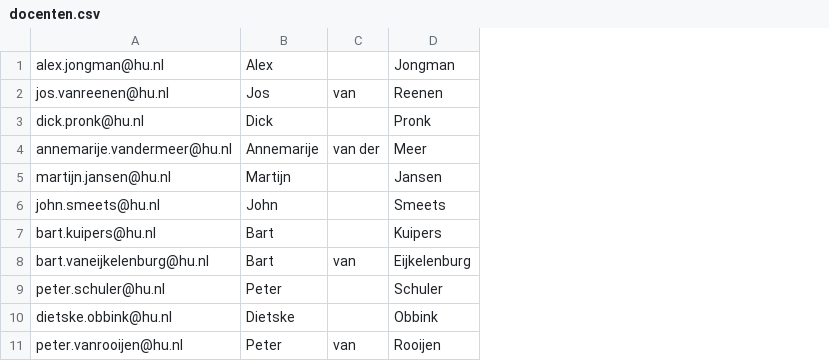
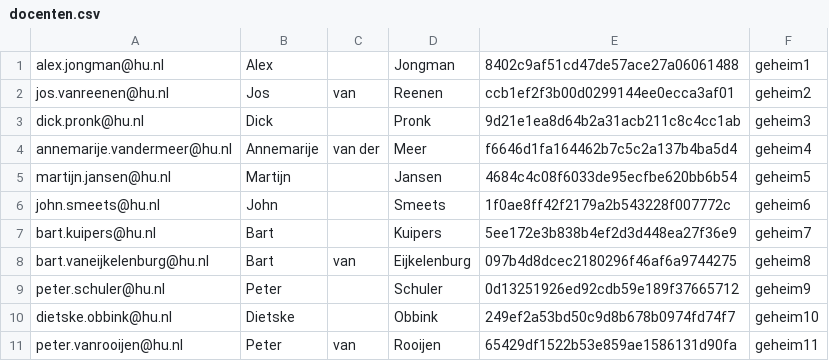
Before and after one commit to 3YH/GP_Startapplicatie, a CSV file: CSV/docenten.csv, drawn as a sheet; the diff names each change by its address in the sheet, - before the commit and + after, or states it on an @@ line.

Commit message:
Wachtwoorden + md5 hash

```diff
--- a/CSV/docenten.csv
+++ b/CSV/docenten.csv
+column E, rows 1-11: 8402c9af51cd47de57ace27a06061488 | ccb1ef2f3b00d0299144ee0ecca3af01 | 9d21e1ea8d64b2a31acb211c8c4cc1ab | f6646d1fa164462b7c5c2a137b4ba5d4 | 4684c4c08f6033de95ecfbe620bb6b54 | 1f0ae8ff42f2179a2b543228f007772c | 5ee172e3b838b4ef2d3d448ea27f36e9 | 097b4d8dcec2180296f46af6a9744275 | 0d13251926ed92cdb59e189f37665712 | 249ef2a53bd50c9d8b678b0974fd74f7 | 65429df1522b53e859ae1586131d90fa
+column F, rows 1-11: geheim1 | geheim2 | geheim3 | geheim4 | geheim5 | geheim6 | geheim7 | geheim8 | geheim9 | geheim10 | geheim11
```
